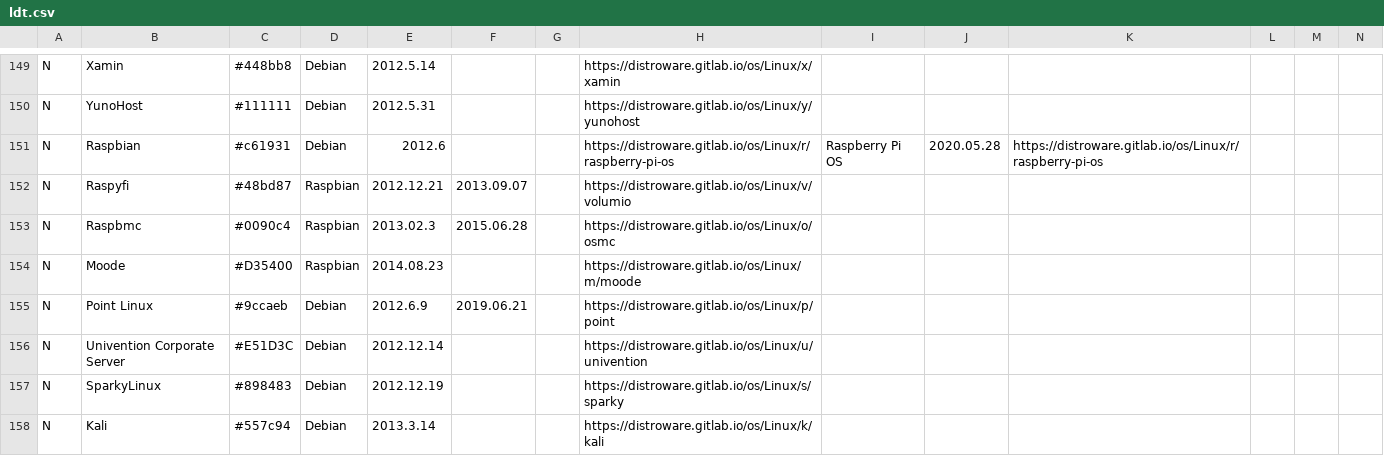
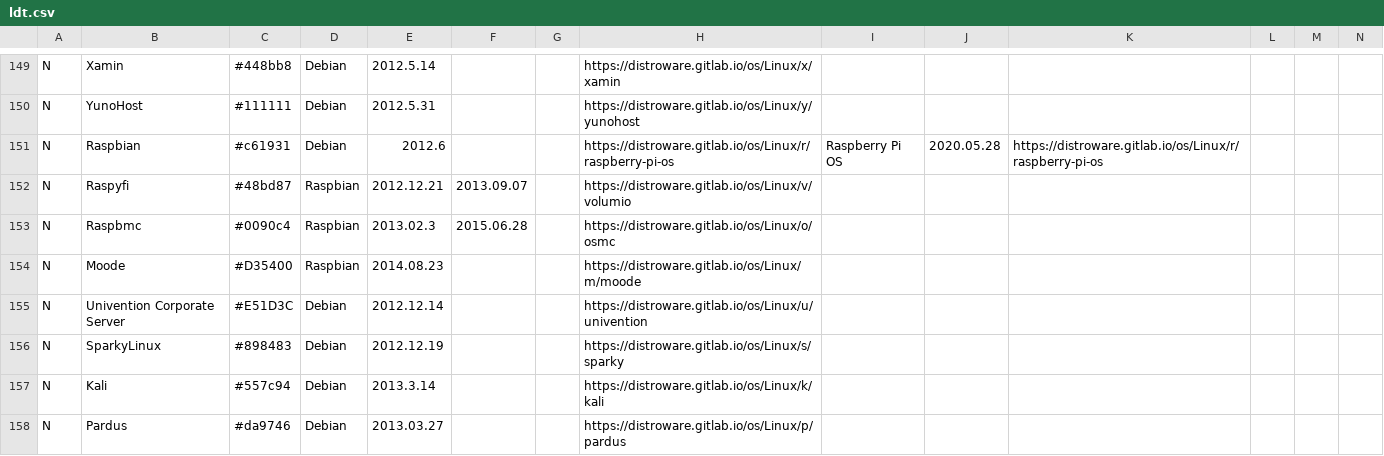
Before and after one commit to FabioLolix/Uncrufted-LinuxTimeline, a CSV file: ldt.csv, drawn as a sheet; only a part is shown, gaps mark what is left out; the shorter side is filled out with more unchanged rows; rows hold the shown columns only; the diff names each change by its address in the sheet, - before the commit and + after, or states it on an @@ line.

Commit message:
Delete Point Linux (discontinued)

```diff
--- a/ldt.csv
+++ b/ldt.csv
-row 155: N | Point Linux | #9ccaeb | Debian | 2012.6.9 | 2019.06.21 |  | https://distroware.gitlab.io/os/Linux/p/point
```
Also changed, not shown: 1 other file.
